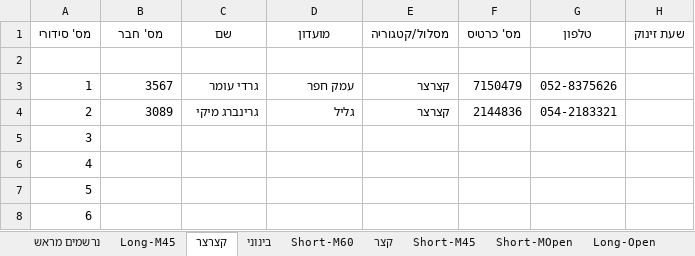
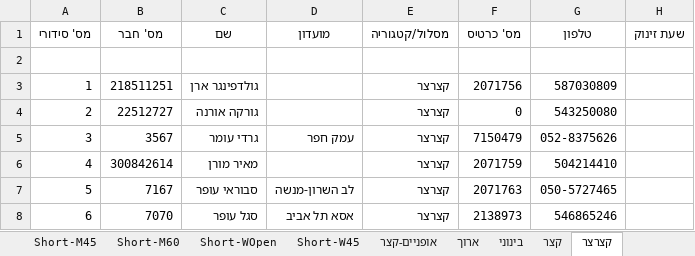
Before and after one commit to HasharonOC/hasharonoc.github.io, an Excel workbook: events/Tel_Mond_2023/competition_files/רשימות_זינוק_למזניקים.xlsx, sheet קצרצר, drawn as a sheet; only a part is shown; values as stored, in another font and other column widths than the file's, no borders; the diff covers the shown part only; the diff names each change by its address in the sheet, - before the commit and + after, or states it on an @@ line.

```diff
--- a/events/Tel_Mond_2023/competition_files/רשימות_זינוק_למזניקים.xlsx (sheet קצרצר)
+++ b/events/Tel_Mond_2023/competition_files/רשימות_זינוק_למזניקים.xlsx (sheet קצרצר)
+sheet tab: Short-WOpen
+sheet tab: אופניים-קצר
@@ sheet tab order changed: Short-M45 | Short-M60 | Short-WOpen | Short-W45 | אופניים-קצר | ארוך | בינוני | קצר | קצרצר @@
-B3 (מס' חבר): 3567
+B3 (מס' חבר): 218511251
-C3 (שם): גרדי עומר
+C3 (שם): גולדפינגר ארן
-D3 (מועדון): עמק חפר
+D3 (מועדון): (empty)
-F3 (מס' כרטיס): 7150479
+F3 (מס' כרטיס): 2071756
-G3 (טלפון): 052-8375626
+G3 (טלפון): 587030809
-B4 (מס' חבר): 3089
+B4 (מס' חבר): 22512727
-C4 (שם): גרינברג מיקי
+C4 (שם): גורקה אורנה
-D4 (מועדון): גליל
+D4 (מועדון): (empty)
-F4 (מס' כרטיס): 2144836
+F4 (מס' כרטיס): 0
-G4 (טלפון): 054-2183321
+G4 (טלפון): 543250080
-B5 (מס' חבר): (empty)
+B5 (מס' חבר): 3567
-C5 (שם): (empty)
+C5 (שם): גרדי עומר
-D5 (מועדון): (empty)
+D5 (מועדון): עמק חפר
-E5:E8 (מסלול/קטגוריה): (empty)
+E5:E8 (מסלול/קטגוריה): קצרצר
-F5 (מס' כרטיס): (empty)
+F5 (מס' כרטיס): 7150479
-G5 (טלפון): (empty)
+G5 (טלפון): 052-8375626
-B6 (מס' חבר): (empty)
+B6 (מס' חבר): 300842614
-C6 (שם): (empty)
+C6 (שם): מאיר מורן
-F6 (מס' כרטיס): (empty)
+F6 (מס' כרטיס): 2071759
-G6 (טלפון): (empty)
+G6 (טלפון): 504214410
-B7 (מס' חבר): (empty)
+B7 (מס' חבר): 7167
-C7 (שם): (empty)
+C7 (שם): סבוראי עופר
-D7 (מועדון): (empty)
+D7 (מועדון): לב השרון-מנשה
-F7 (מס' כרטיס): (empty)
+F7 (מס' כרטיס): 2071763
-G7 (טלפון): (empty)
+G7 (טלפון): 050-5727465
-B8 (מס' חבר): (empty)
+B8 (מס' חבר): 7070
-C8 (שם): (empty)
+C8 (שם): סגל עופר
-D8 (מועדון): (empty)
+D8 (מועדון): אסא תל אביב
-F8 (מס' כרטיס): (empty)
+F8 (מס' כרטיס): 2138973
-G8 (טלפון): (empty)
+G8 (טלפון): 546865246
```
Also changed, not shown: 40 edited cells elsewhere in this sheet, sheet נרשמים מראש, sheet בינוני, sheet קצר, sheet ארוך, sheet Long-M45, sheet Short-M45, 4 more sheets, other sheet tabs, events/Tel_Mond_2023/Combined_StartList.xlsx, events/Tel_Mond_2023/Foot_StartList.xlsx, 6 other files.
